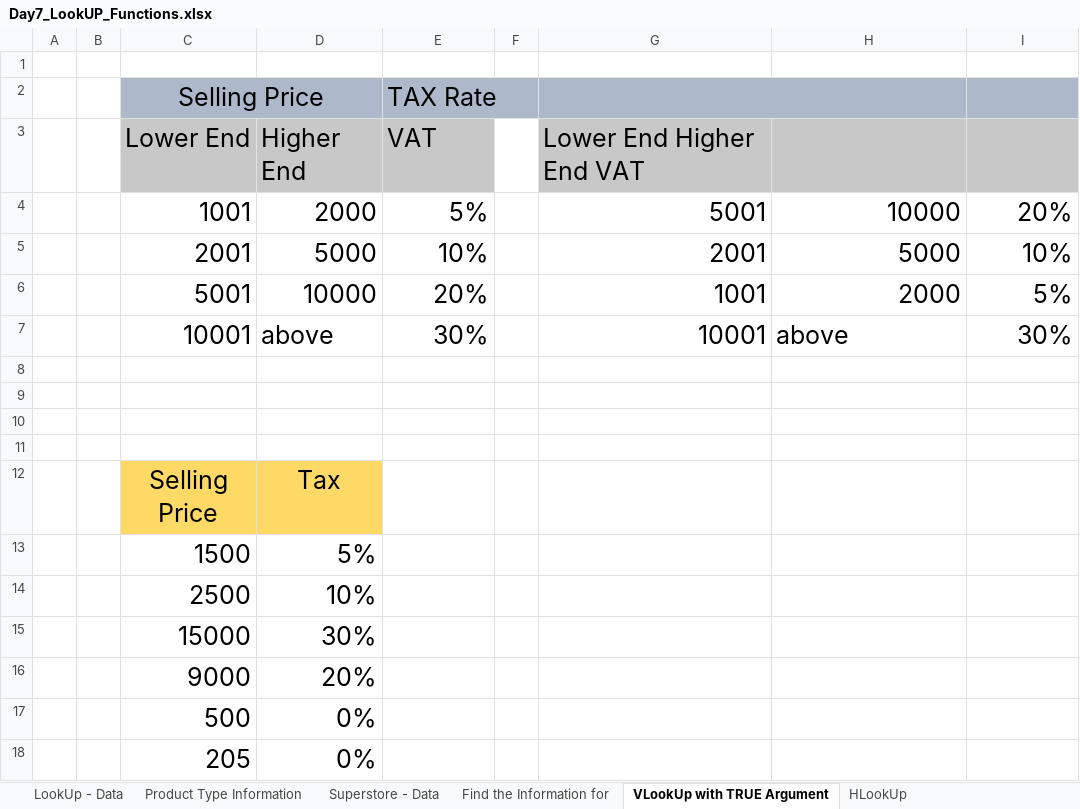
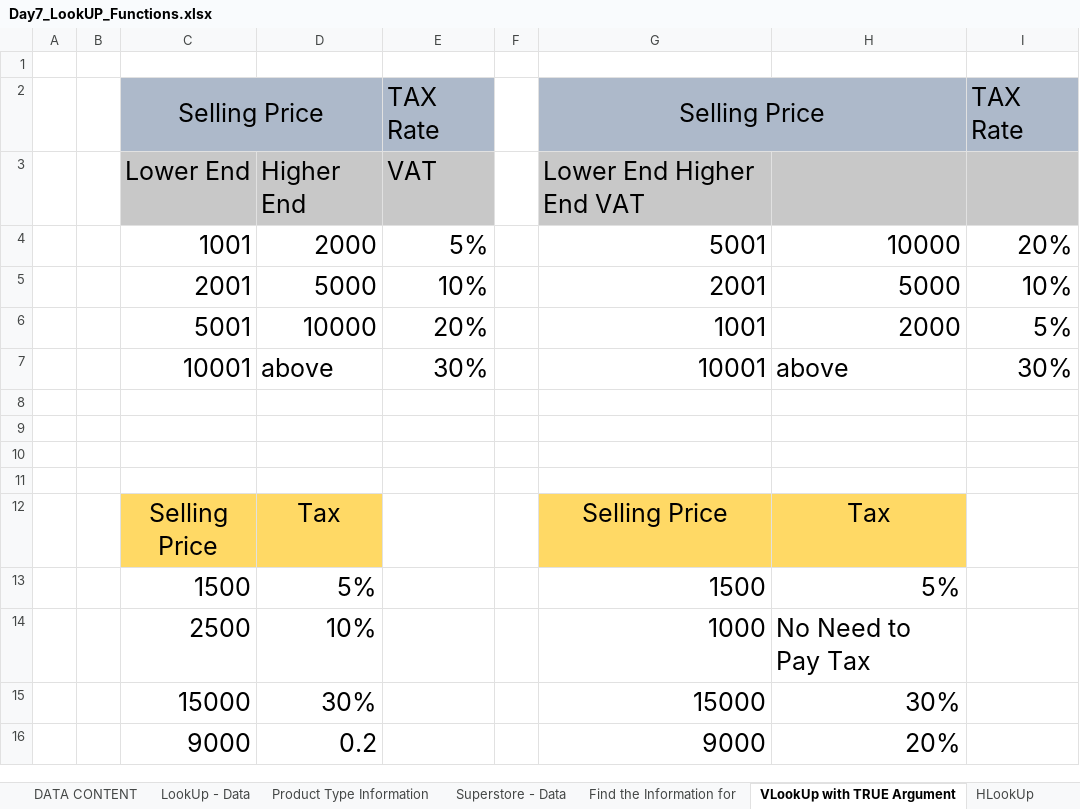
Before and after one commit to obitorin07/Excel-For-Data-Analysis, an Excel workbook: Advanced Excel For Data Analytics/Day7_LookUP_Functions.xlsx, sheet VLookUp with TRUE Argument, drawn as a sheet; values as stored, in another font and other column widths than the file's, no borders; removed rows and columns are numbered as before the commit, all else as after; the diff names each change by its address in the sheet, - before the commit and + after, or states it on an @@ line.

Commit message:
Update Day7_LookUP_Functions.xlsx
in this file these looks are :
VLOOKUP
HLOOKUP
MATCH
INDEX
XLOOKUP

```diff
--- a/Advanced Excel For Data Analytics/Day7_LookUP_Functions.xlsx (sheet VLookUp with TRUE Argument)
+++ b/Advanced Excel For Data Analytics/Day7_LookUP_Functions.xlsx (sheet VLookUp with TRUE Argument)
+sheet tab: DATA CONTENT
-G2: (empty)
+G2: Selling Price
-I2: (empty)
+I2: TAX Rate
-G12: (empty)
+G12: Selling Price
-G12:H12 fill: none
+G12:H12 fill: #FFD965
-H12: (empty)
+H12: Tax
-G13: (empty)
+G13: 1500
-H13: (empty)
+H13: 5%
-G14: (empty)
+G14: 1000
-H14: (empty)
+H14: No Need to Pay Tax
-G15: (empty)
+G15: 15000
-H15: (empty)
+H15: 30%
-row 16:  |  | 9000 | 20%
-row 17:  |  | 500 | 0%
-row 18:  |  | 205 | 0%
+row 16:  |  | 9000 | 0.2 |  |  | 9000 | 20%
```
Also changed, not shown: sheet Xlookup - 2 way lookup, sheet INDEX and MATCH, sheet HLookUp, other sheet tabs.
